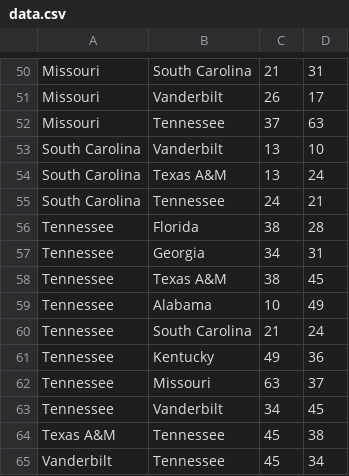
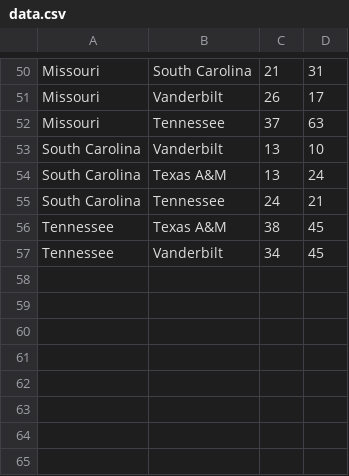
Before and after one commit to jjs451/hackstate2017, a CSV file: data.csv, drawn as a sheet; only a part is shown, gaps mark what is left out.

Commit message:
fixed for real this time

```diff
--- a/data.csv
+++ b/data.csv
@@ -55,11 +55,3 @@ South Carolina,Texas A&M,13,24
 South Carolina,Tennessee,24,21
-Tennessee,Florida,38,28
-Tennessee,Georgia,34,31
 Tennessee,Texas A&M,38,45
-Tennessee,Alabama,10,49
-Tennessee,South Carolina,21,24
-Tennessee,Kentucky,49,36
-Tennessee,Missouri,63,37
 Tennessee,Vanderbilt,34,45
-Texas A&M,Tennessee,45,38
-Vanderbilt,Tennessee,45,34
```
